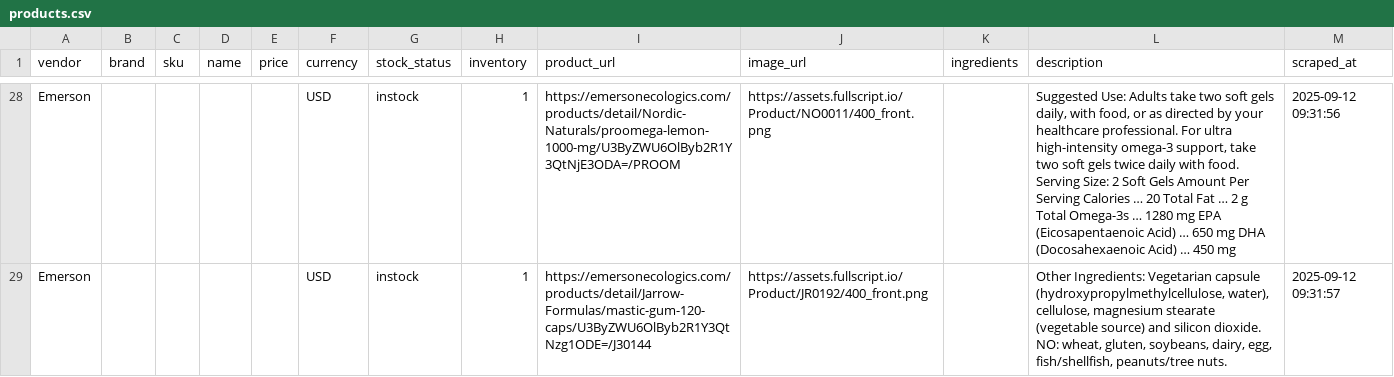
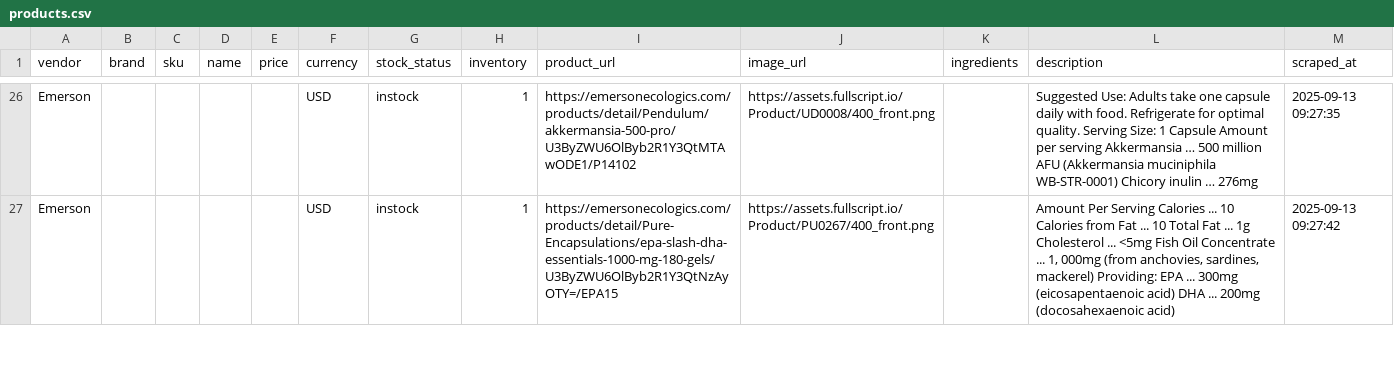
Before and after one commit to remystrong7/supplefind-imports, a CSV file: products.csv, drawn as a sheet; only a part is shown, gaps mark what is left out; addresses are those after the commit; the diff covers the shown part only; the diff names each change by its address in the sheet, - before the commit and + after, or states it on an @@ line.

```diff
--- a/products.csv
+++ b/products.csv
-I26 (product_url): https://emersonecologics.com/products/detail/Nordic-Naturals/proomega-lemon-1000-mg/U3ByZWU6OlByb2R1Y3QtNjE3ODA=/PROOM
+I26 (product_url): https://emersonecologics.com/products/detail/Pendulum/akkermansia-500-pro/U3ByZWU6OlByb2R1Y3QtMTAwODE1/P14102
-J26 (image_url): https://assets.fullscript.io/Product/NO0011/400_front.png
+J26 (image_url): https://assets.fullscript.io/Product/UD0008/400_front.png
-L26 (description): …Adults take two soft gels daily, with food, or as directed by your healthcare professional. For ultra high-intensity omega-3 support, take two soft gels twice daily with food. Serving Size: 2 Soft Gels Amount Per Serving Calories … 20 Total Fat … 2 g Total Omega-3s … 1280 mg EPA (Eicosapentaenoic Acid) … 650 mg DHA (Docosahexaenoic Acid) … 450 mg
+L26 (description): …Adults take one capsule daily with food. Refrigerate for optimal quality. Serving Size: 1 Capsule Amount per serving Akkermansia … 500 million AFU (Akkermansia muciniphila WB-STR-0001) Chicory inulin … 276mg
-M26 (scraped_at): 2025-09-12 09:31:56
+M26 (scraped_at): 2025-09-13 09:27:35
-I27 (product_url): https://emersonecologics.com/products/detail/Jarrow-Formulas/mastic-gum-120-caps/U3ByZWU6OlByb2R1Y3QtNzg1ODE=/J30144
+I27 (product_url): https://emersonecologics.com/products/detail/Pure-Encapsulations/epa-slash-dha-essentials-1000-mg-180-gels/U3ByZWU6OlByb2R1Y3QtNzAyOTY=/EPA15
-J27 (image_url): https://assets.fullscript.io/Product/JR0192/400_front.png
+J27 (image_url): https://assets.fullscript.io/Product/PU0267/400_front.png
-L27 (description): Other Ingredients: Vegetarian capsule (hydroxypropylmethylcellulose, water), cellulose, magnesium stearate (vegetable source) and silicon dioxide. NO: wheat, gluten, soybeans, dairy, egg, fish/shellfish, peanuts/tree nuts.
+L27 (description): Amount Per Serving Calories ... 10 Calories from Fat ... 10 Total Fat ... 1g Cholesterol ... <5mg Fish Oil Concentrate ... 1, 000mg (from anchovies, sardines, mackerel) Providing: EPA ... 300mg (eicosapentaenoic acid) DHA ... 200mg (docosahexaenoic acid)
-M27 (scraped_at): 2025-09-12 09:31:57
+M27 (scraped_at): 2025-09-13 09:27:42
```
Also changed, not shown: 2 removed rows and 99 edited cells elsewhere in this file.
